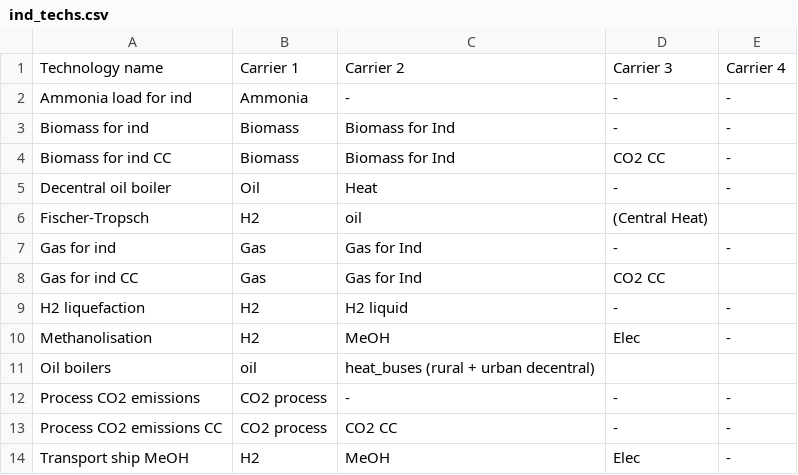
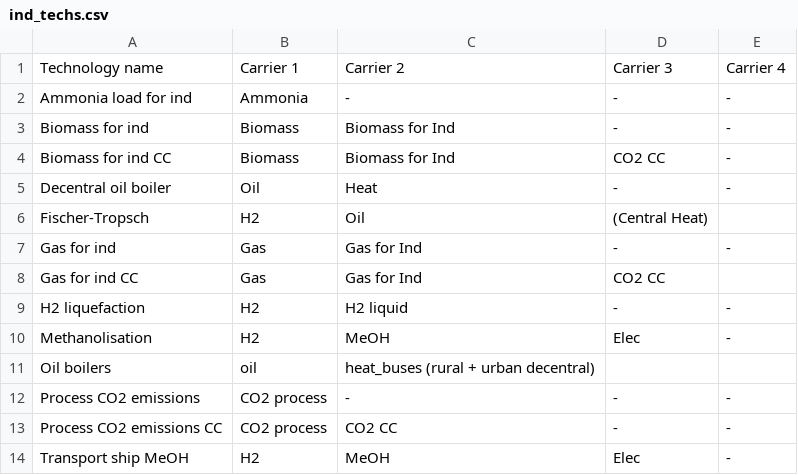
Before and after one commit to 2050plus/2050plus, a CSV file: doc/configtables/ind_techs.csv, drawn as a sheet.

```diff
--- a/doc/configtables/ind_techs.csv
+++ b/doc/configtables/ind_techs.csv
@@ -5,3 +5,3 @@ Biomass for ind CC,Biomass,Biomass for Ind,CO2 CC,-
 Decentral oil boiler,Oil,Heat,-,-
-Fischer-Tropsch,H2,oil,(Central Heat),
+Fischer-Tropsch,H2,Oil,(Central Heat),
 Gas for ind,Gas,Gas for Ind,-,-
```
Also changed, not shown: doc/configtables/base_techs.csv, 1 other file.
